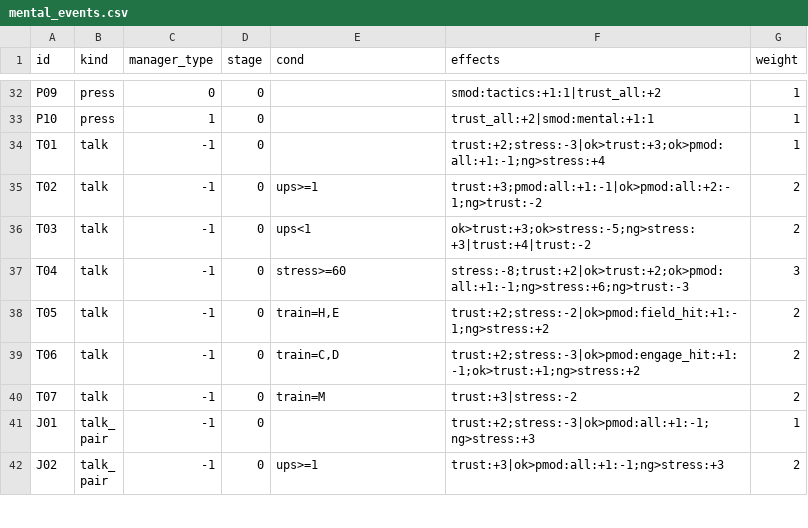
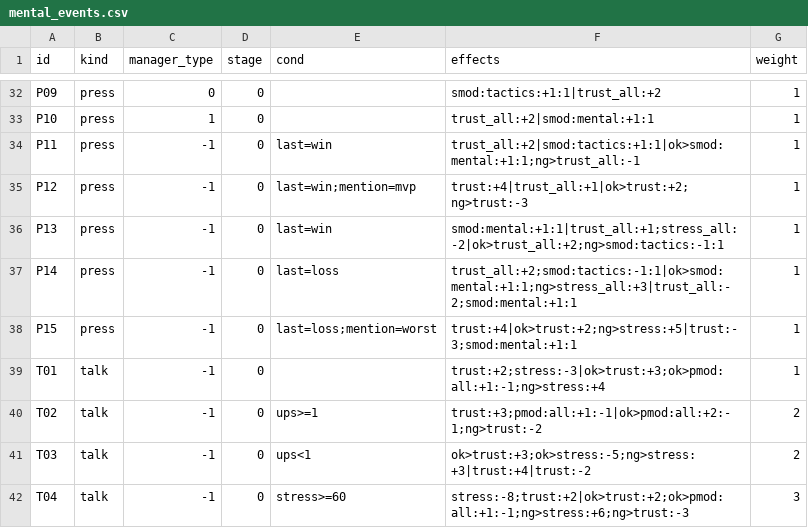
Before and after one commit to toniqat/esports-manager, a CSV file: data/csv/mental_events.csv, drawn as a sheet; only a part is shown, gaps mark what is left out; the shorter side is filled out with more unchanged rows; the diff names each change by its address in the sheet, - before the commit and + after, or states it on an @@ line.

```diff
--- a/data/csv/mental_events.csv
+++ b/data/csv/mental_events.csv
+row 34: P11 | press | -1 | 0 | last=win | trust_all:+2|smod:tactics:+1:1|ok>smod:mental:+1:1;ng>trust_all:-1 | 1
+row 35: P12 | press | -1 | 0 | last=win;mention=mvp | trust:+4|trust_all:+1|ok>trust:+2;ng>trust:-3 | 1
+row 36: P13 | press | -1 | 0 | last=win | smod:mental:+1:1|trust_all:+1;stress_all:-2|ok>trust_all:+2;ng>smod:tactics:-1:1 | 1
+row 37: P14 | press | -1 | 0 | last=loss | trust_all:+2;smod:tactics:-1:1|ok>smod:mental:+1:1;ng>stress_all:+3|trust_all:-2;smod:mental:+1:1 | 1
+row 38: P15 | press | -1 | 0 | last=loss;mention=worst | trust:+4|ok>trust:+2;ng>stress:+5|trust:-3;smod:mental:+1:1 | 1
```
Also changed, not shown: data/csv/mental_texts.csv, data/l10n/src/match.csv, 41 other files.
